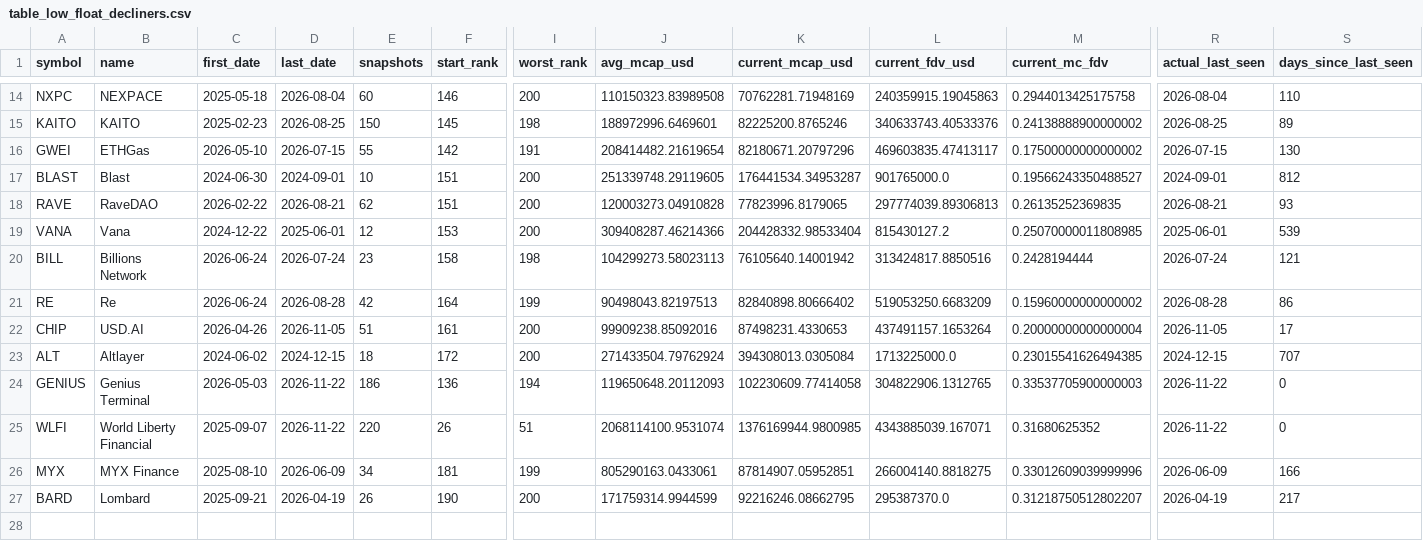
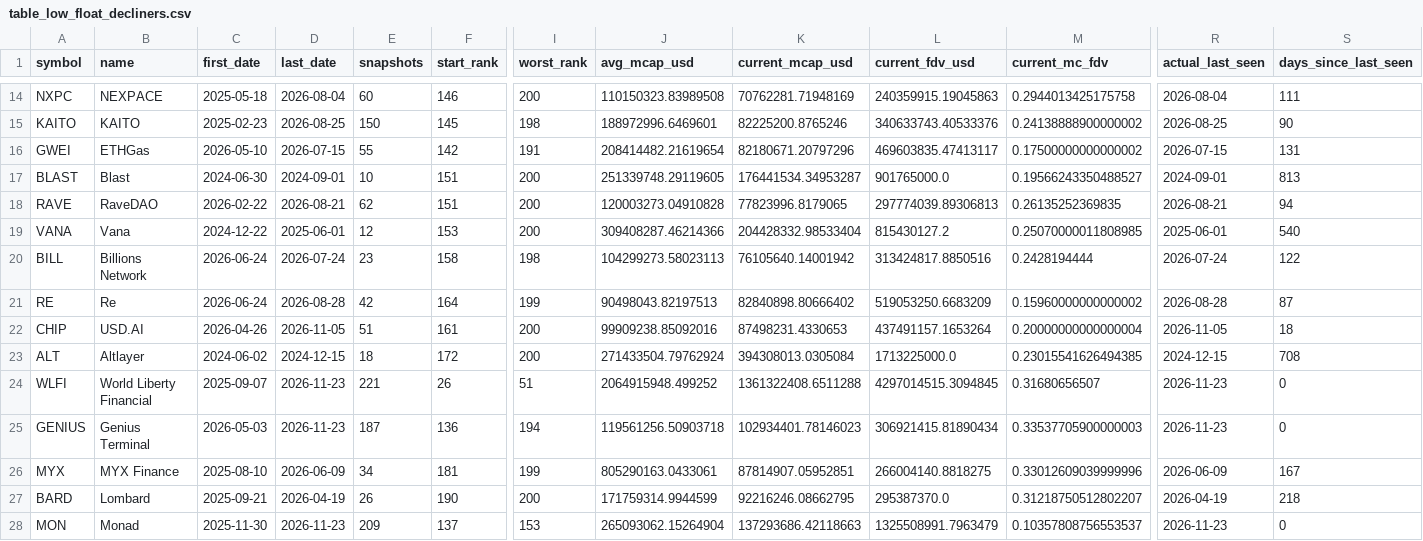
Before and after one commit to udipta-dev/rank-radar, a CSV file: data/out/table_low_float_decliners.csv, drawn as a sheet; only a part is shown, gaps mark what is left out; removed rows and columns are numbered as before the commit, all else as after; rows hold the shown columns only; the diff covers the shown part only; the diff names each change by its address in the sheet, - before the commit and + after, or states it on an @@ line.

```diff
--- a/data/out/table_low_float_decliners.csv
+++ b/data/out/table_low_float_decliners.csv
-S14 (days_since_last_seen): 110
+S14 (days_since_last_seen): 111
-S15 (days_since_last_seen): 89
+S15 (days_since_last_seen): 90
-S16 (days_since_last_seen): 130
+S16 (days_since_last_seen): 131
-S17 (days_since_last_seen): 812
+S17 (days_since_last_seen): 813
-S18 (days_since_last_seen): 93
+S18 (days_since_last_seen): 94
-S19 (days_since_last_seen): 539
+S19 (days_since_last_seen): 540
-S20 (days_since_last_seen): 121
+S20 (days_since_last_seen): 122
-S21 (days_since_last_seen): 86
+S21 (days_since_last_seen): 87
-S22 (days_since_last_seen): 17
+S22 (days_since_last_seen): 18
-S23 (days_since_last_seen): 707
+S23 (days_since_last_seen): 708
+row 24: WLFI | World Liberty Financial | 2025-09-07 | 2026-11-23 | 221 | 26 | 51 | 2064915948.499252 | 1361322408.6511288 | 4297014515.3094845 | 0.31680656507 | 2026-11-23 | 0
-D25 (last_date): 2026-11-22
+D25 (last_date): 2026-11-23
-E25 (snapshots): 186
+E25 (snapshots): 187
-J25 (avg_mcap_usd): 119650648.20112093
+J25 (avg_mcap_usd): 119561256.50903718
-K25 (current_mcap_usd): 102230609.77414058
+K25 (current_mcap_usd): 102934401.78146023
-L25 (current_fdv_usd): 304822906.1312765
+L25 (current_fdv_usd): 306921415.81890434
-R25 (actual_last_seen): 2026-11-22
+R25 (actual_last_seen): 2026-11-23
-row 25: WLFI | World Liberty Financial | 2025-09-07 | 2026-11-22 | 220 | 26 | 51 | 2068114100.9531074 | 1376169944.9800985 | 4343885039.167071 | 0.31680625352 | 2026-11-22 | 0
-S26 (days_since_last_seen): 166
+S26 (days_since_last_seen): 167
-S27 (days_since_last_seen): 217
+S27 (days_since_last_seen): 218
+row 28: MON | Monad | 2025-11-30 | 2026-11-23 | 209 | 137 | 153 | 265093062.15264904 | 137293686.42118663 | 1325508991.7963479 | 0.10357808756553537 | 2026-11-23 | 0
```
Also changed, not shown: 1 added row, 1 removed row and 30 edited cells elsewhere in this file, data/out/table_climbers_overall.csv, data/out/table_high_conviction_climbers.csv, 16 other files.
